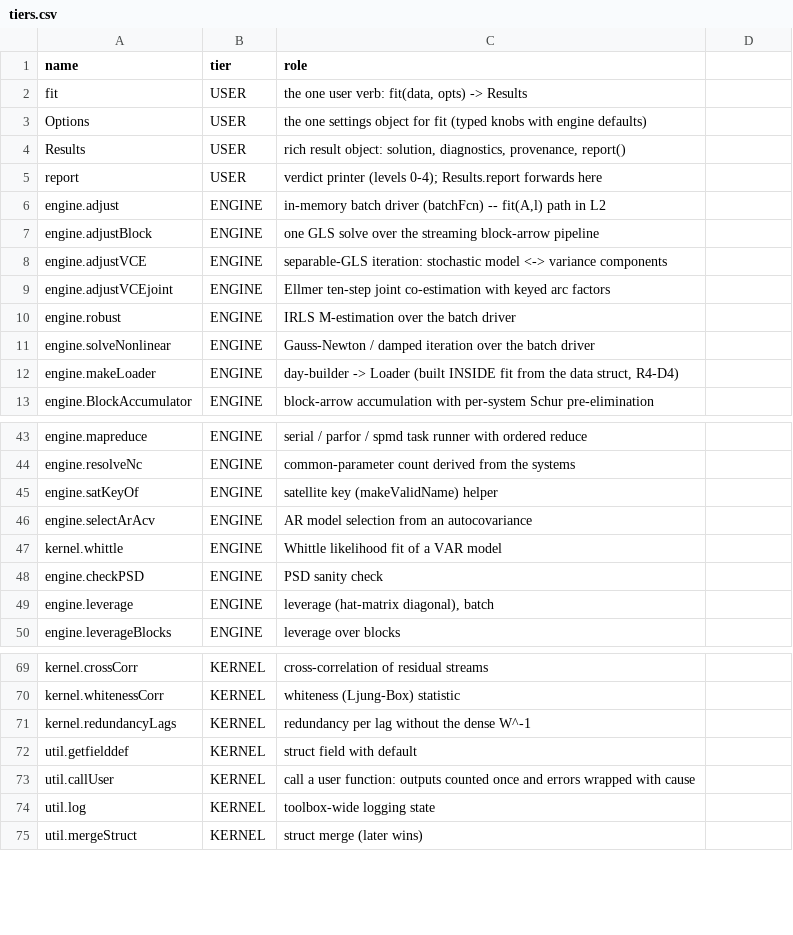
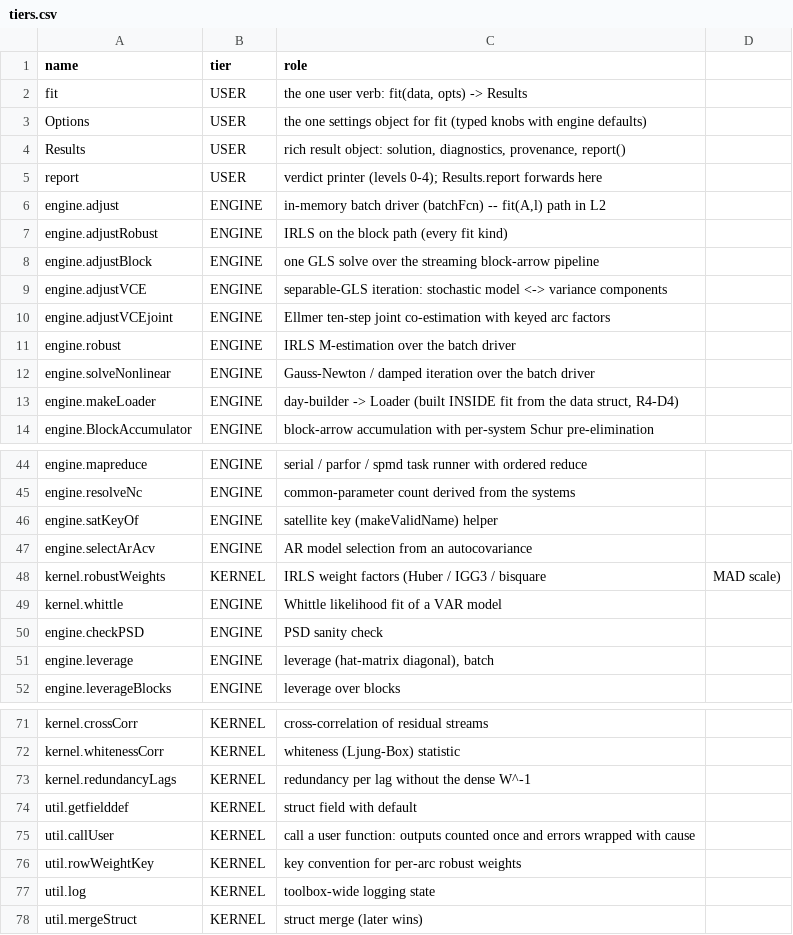
Before and after one commit to astrobayer/lsqvce, a CSV file: dev/docs_src/tiers.csv, drawn as a sheet; only a part is shown, gaps mark what is left out; the diff names each change by its address in the sheet, - before the commit and + after, or states it on an @@ line.

```diff
--- a/dev/docs_src/tiers.csv
+++ b/dev/docs_src/tiers.csv
+row 7: engine.adjustRobust | ENGINE | IRLS on the block path (every fit kind)
+row 48: kernel.robustWeights | KERNEL | IRLS weight factors (Huber / IGG3 / bisquare | MAD scale)
+row 76: util.rowWeightKey | KERNEL | key convention for per-arc robust weights
```
Also changed, not shown: dev/docs_src/error_ids.csv, dev/docs_src/layering_baseline.csv, 18 other files.
